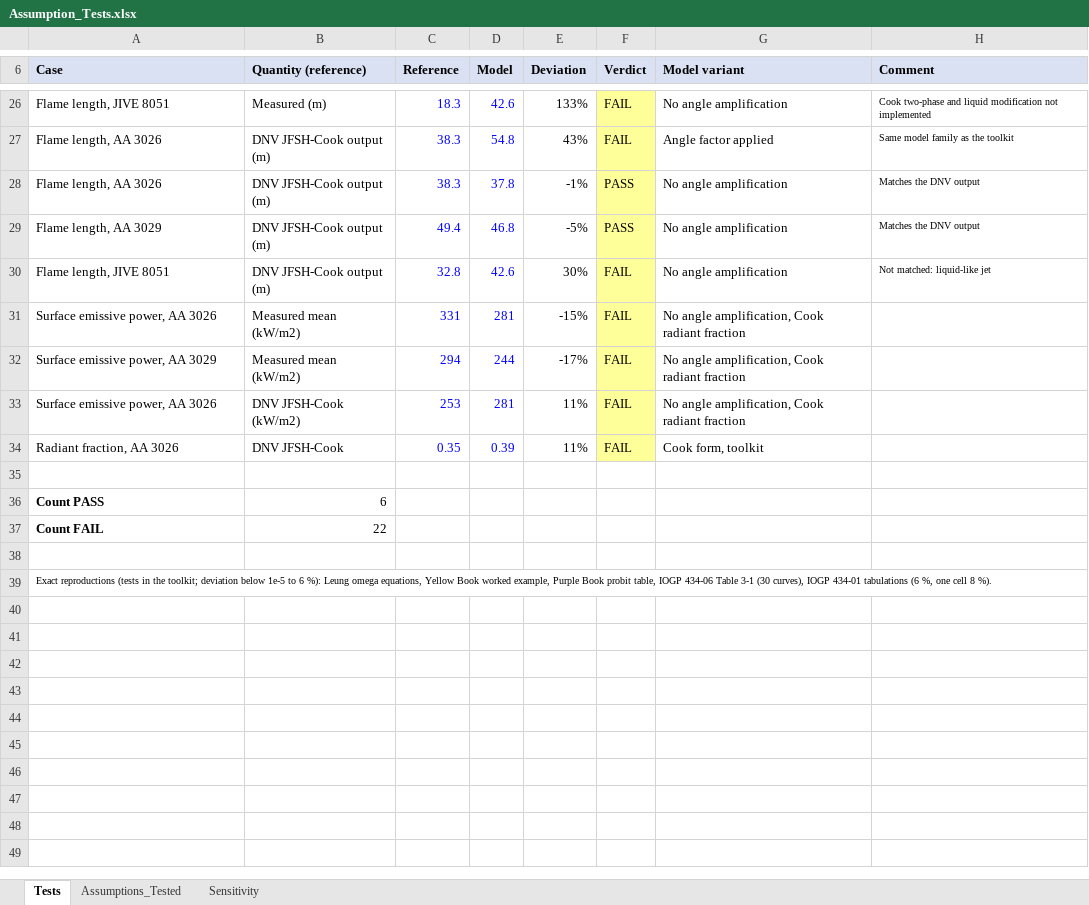
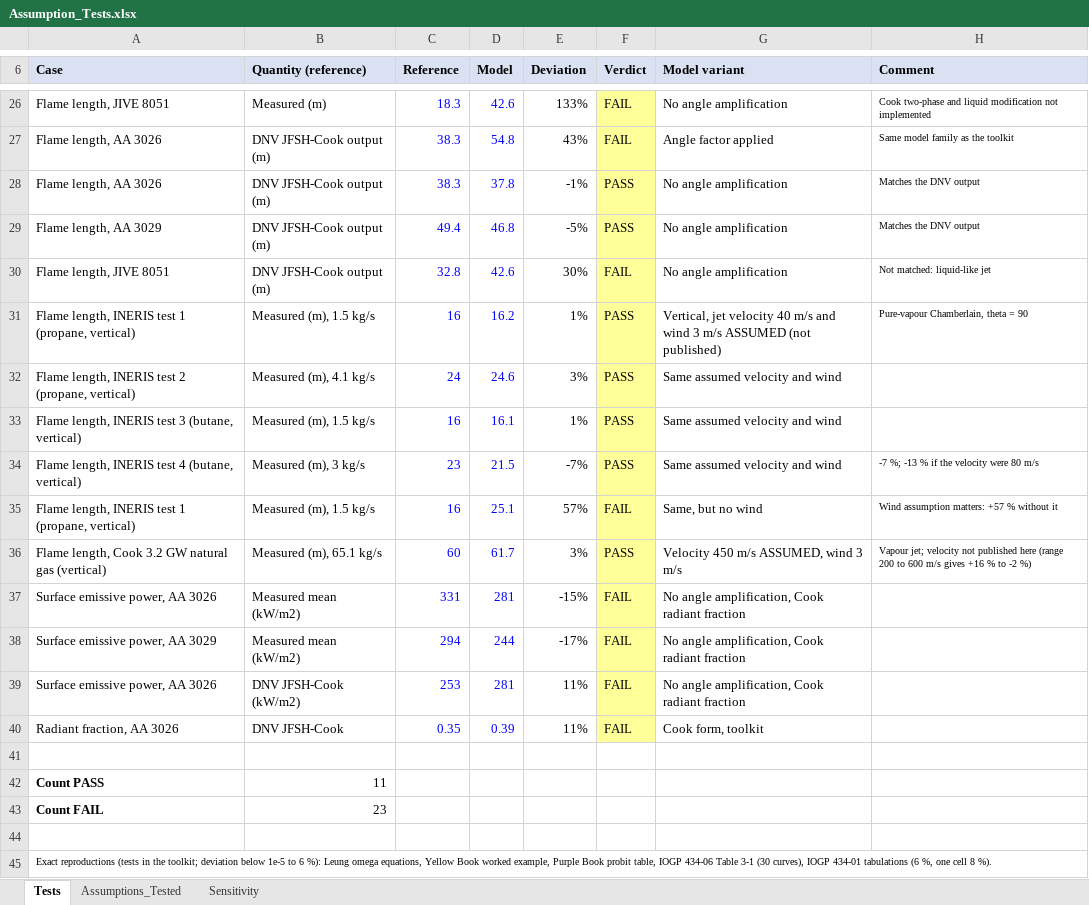
Before and after one commit to herrrickshaw/process-safety-design-toolkit, an Excel workbook: docs/Assumption_Tests.xlsx, sheet Tests, drawn as a sheet; only a part is shown, gaps mark what is left out; values as stored, in another font and other column widths than the file's, no borders; addresses are those after the commit; the diff names each change by its address in the sheet, - before the commit and + after, or states it on an @@ line.

```diff
--- a/docs/Assumption_Tests.xlsx (sheet Tests)
+++ b/docs/Assumption_Tests.xlsx (sheet Tests)
+row 31: Flame length, INERIS test 1 (propane, vertical) | Measured (m), 1.5 kg/s | 16 | 16.2 | 1% | PASS | Vertical, jet velocity 40 m/s and wind 3 m/s ASSUMED (not published) | Pure-vapour Chamberlain, theta = 90
+row 32: Flame length, INERIS test 2 (propane, vertical) | Measured (m), 4.1 kg/s | 24 | 24.6 | 3% | PASS | Same assumed velocity and wind
+row 33: Flame length, INERIS test 3 (butane, vertical) | Measured (m), 1.5 kg/s | 16 | 16.1 | 1% | PASS | Same assumed velocity and wind
+row 34: Flame length, INERIS test 4 (butane, vertical) | Measured (m), 3 kg/s | 23 | 21.5 | -7% | PASS | Same assumed velocity and wind | -7 %; -13 % if the velocity were 80 m/s
+row 35: Flame length, INERIS test 1 (propane, vertical) | Measured (m), 1.5 kg/s | 16 | 25.1 | 57% | FAIL | Same, but no wind | Wind assumption matters: +57 % without it
+row 36: Flame length, Cook 3.2 GW natural gas (vertical) | Measured (m), 65.1 kg/s | 60 | 61.7 | 3% | PASS | Velocity 450 m/s ASSUMED, wind 3 m/s | Vapour jet; velocity not published here (range 200 to 600 m/s gives +16 % to -2 %)
-B42 (Quantity (reference)): 6
+B42 (Quantity (reference)): 11
-B43 (Quantity (reference)): 22
+B43 (Quantity (reference)): 23
```
Also changed, not shown: sheet Assumptions_Tested, formulas that keep their value, 2 other files.
